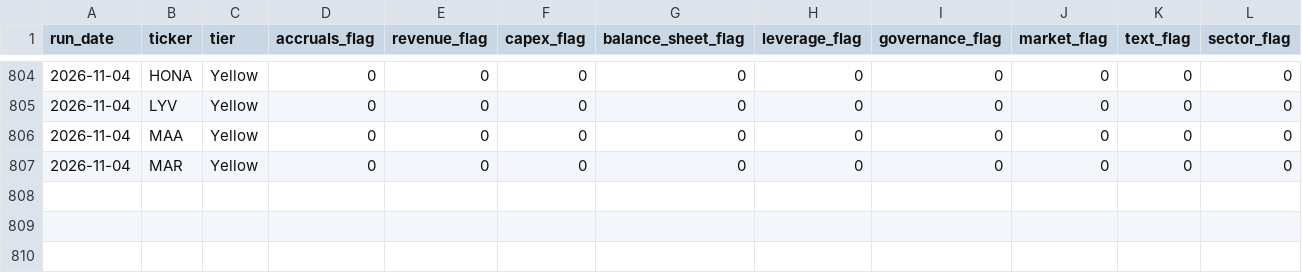
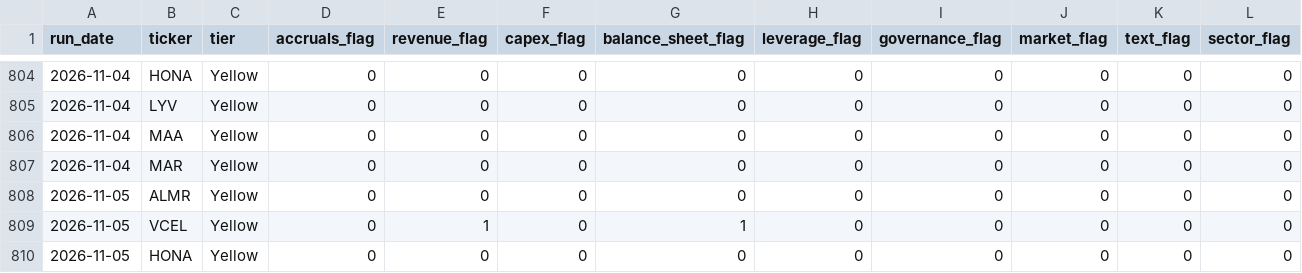
Before and after one commit to jroypeterson/forensic-triage, a CSV file: data/flags_history.csv, drawn as a sheet; only a part is shown, gaps mark what is left out; rows hold the shown columns only; the diff covers the shown part only; the diff names each change by its address in the sheet, - before the commit and + after, or states it on an @@ line.

```diff
--- a/data/flags_history.csv
+++ b/data/flags_history.csv
+row 808: 2026-11-05 | ALMR | Yellow | 0 | 0 | 0 | 0 | 0 | 0 | 0 | 0 | 0
+row 809: 2026-11-05 | VCEL | Yellow | 0 | 1 | 0 | 1 | 0 | 0 | 0 | 0 | 0
+row 810: 2026-11-05 | HONA | Yellow | 0 | 0 | 0 | 0 | 0 | 0 | 0 | 0 | 0
```
Also changed, not shown: 3 added rows elsewhere in this file, 3 other files.
